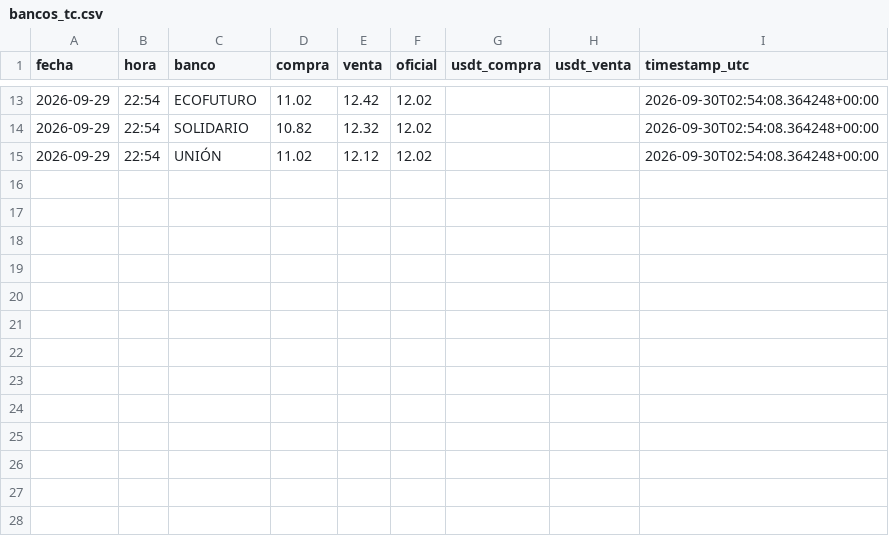
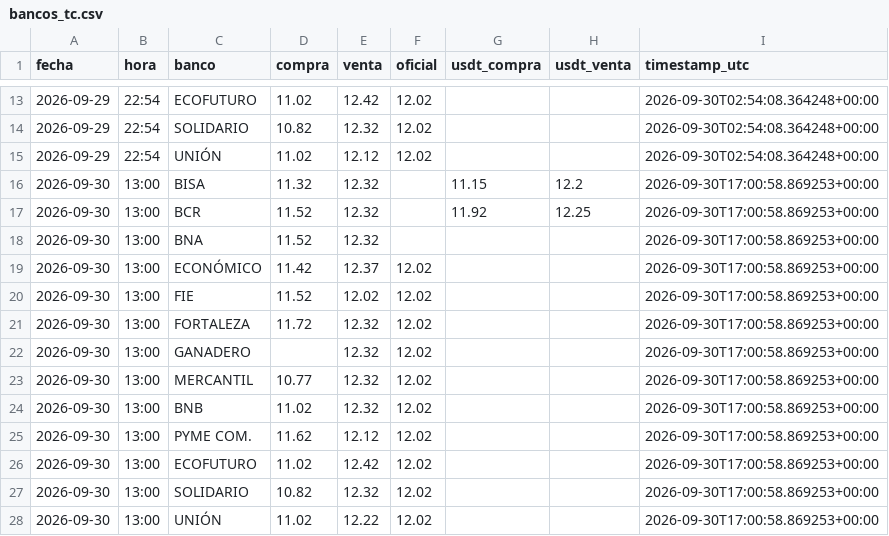
Before and after one commit to Centro-de-Estudios-POPULI/Dolar_Bolivia, a CSV file: data/bancos_tc.csv, drawn as a sheet; only a part is shown, gaps mark what is left out; the diff names each change by its address in the sheet, - before the commit and + after, or states it on an @@ line.

```diff
--- a/data/bancos_tc.csv
+++ b/data/bancos_tc.csv
+row 16: 2026-09-30 | 13:00 | BISA | 11.32 | 12.32 |  | 11.15 | 12.2 | 2026-09-30T17:00:58.869253+00:00
+row 17: 2026-09-30 | 13:00 | BCR | 11.52 | 12.32 |  | 11.92 | 12.25 | 2026-09-30T17:00:58.869253+00:00
+row 18: 2026-09-30 | 13:00 | BNA | 11.52 | 12.32 |  |  |  | 2026-09-30T17:00:58.869253+00:00
+row 19: 2026-09-30 | 13:00 | ECONÓMICO | 11.42 | 12.37 | 12.02 |  |  | 2026-09-30T17:00:58.869253+00:00
+row 20: 2026-09-30 | 13:00 | FIE | 11.52 | 12.02 | 12.02 |  |  | 2026-09-30T17:00:58.869253+00:00
+row 21: 2026-09-30 | 13:00 | FORTALEZA | 11.72 | 12.32 | 12.02 |  |  | 2026-09-30T17:00:58.869253+00:00
+row 22: 2026-09-30 | 13:00 | GANADERO |  | 12.32 | 12.02 |  |  | 2026-09-30T17:00:58.869253+00:00
+row 23: 2026-09-30 | 13:00 | MERCANTIL | 10.77 | 12.32 | 12.02 |  |  | 2026-09-30T17:00:58.869253+00:00
+row 24: 2026-09-30 | 13:00 | BNB | 11.02 | 12.32 | 12.02 |  |  | 2026-09-30T17:00:58.869253+00:00
+row 25: 2026-09-30 | 13:00 | PYME COM. | 11.62 | 12.12 | 12.02 |  |  | 2026-09-30T17:00:58.869253+00:00
+row 26: 2026-09-30 | 13:00 | ECOFUTURO | 11.02 | 12.42 | 12.02 |  |  | 2026-09-30T17:00:58.869253+00:00
+row 27: 2026-09-30 | 13:00 | SOLIDARIO | 10.82 | 12.32 | 12.02 |  |  | 2026-09-30T17:00:58.869253+00:00
+row 28: 2026-09-30 | 13:00 | UNIÓN | 11.02 | 12.22 | 12.02 |  |  | 2026-09-30T17:00:58.869253+00:00
```
Also changed, not shown: 1 other file.
